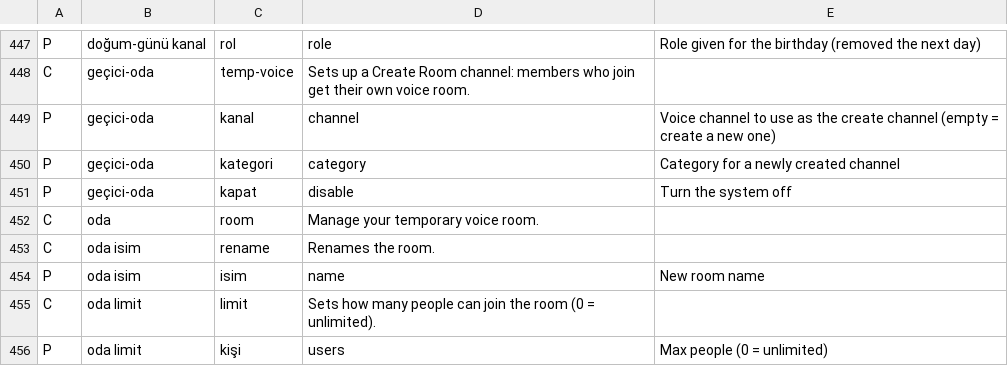
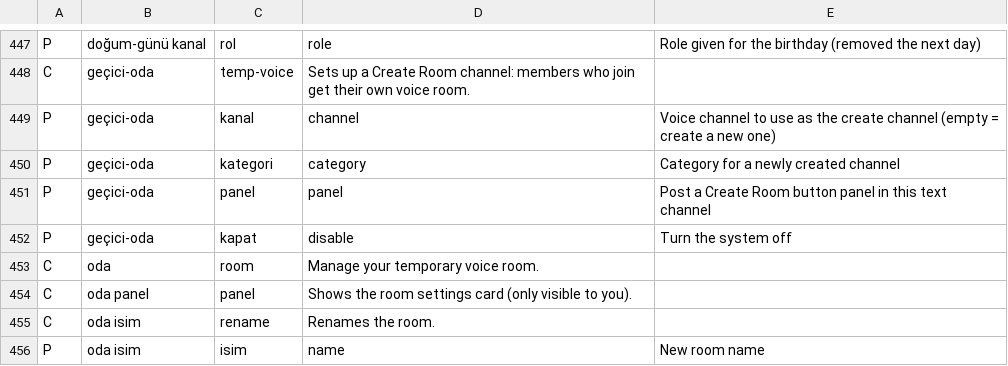
Before and after one commit to Axthrowa/AxBot-Discord, a TSV file: src/commands/en.tsv, drawn as a sheet; only a part is shown, gaps mark what is left out; the shorter side is filled out with more unchanged rows; the diff names each change by its address in the sheet, - before the commit and + after, or states it on an @@ line.

Commit message:
feat & perf: mimari tekilleştirme, panel modernizasyonu, müzik ve gateway optimizasyonları
- Starboard ve Starboards modülleri src/starboard/ altında tekilleştirildi; mesaj bazlı Mutex kilitleme eklendi.
- Web paneli modern ve kompakt şekilde yeniden tasarlandı.
- Müzik geçişleri, prefetch ve live_card REST/CPU optimizasyonları uygulandı.
- PostgreSQL bağlantı havuzu büyütüldü ve arka plan servislerine kademeli başlatma eklendi.
- Gateway olay döngüsündeki senkron blokajlar kaldırıldı; AI Circuit Breaker ve Google Translate korumaları devreye alındı.

```diff
--- a/src/commands/en.tsv
+++ b/src/commands/en.tsv
+row 451: P | geçici-oda | panel | panel | Post a Create Room button panel in this text channel
+row 454: C | oda panel | panel | Shows the room settings card (only visible to you).
```
Also changed, not shown: 38 other files.
